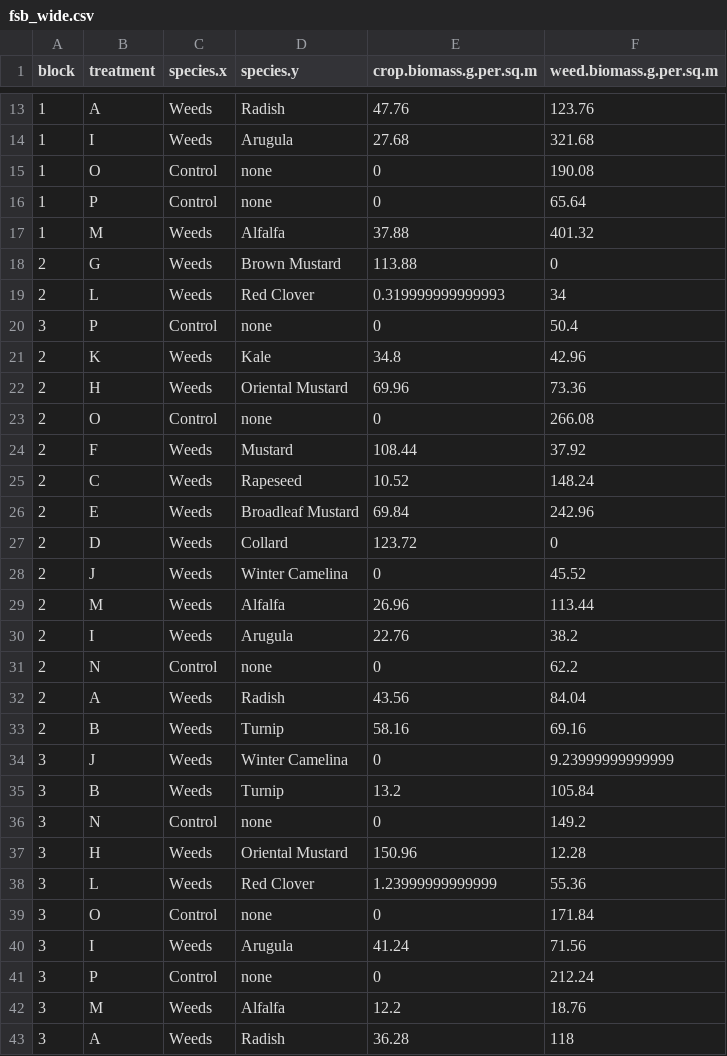
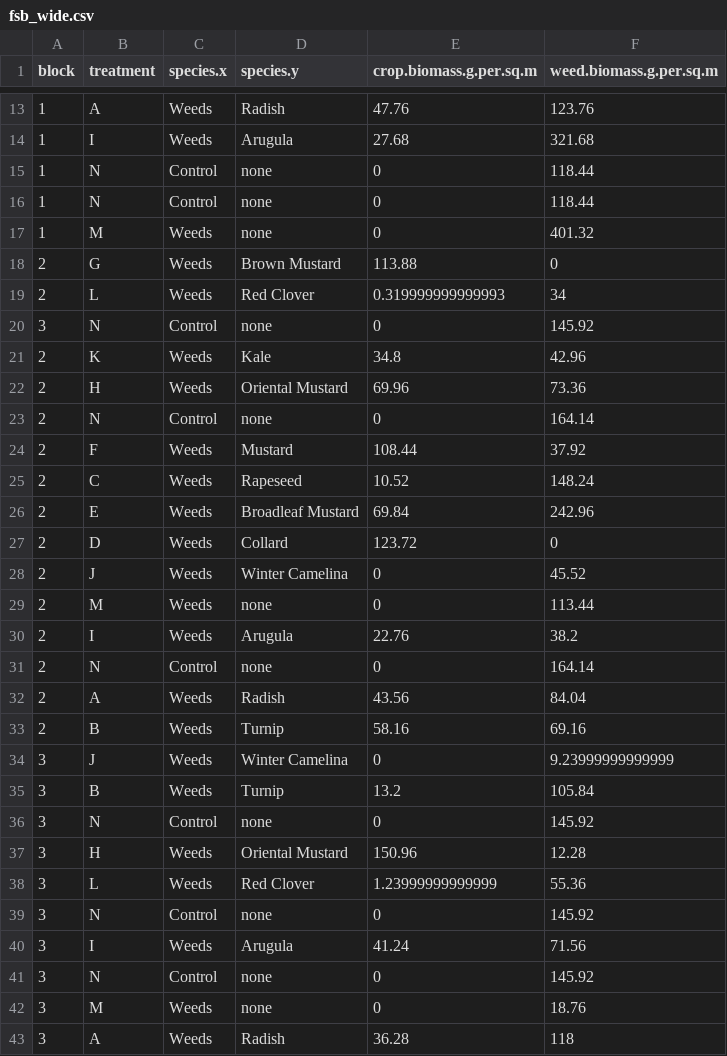
Before and after one commit to hnguyen19/Frost-seeded-brassica, a CSV file: 2-Data/Clean/fsb_wide.csv, drawn as a sheet; only a part is shown, gaps mark what is left out; the diff covers the shown part only.

```diff
--- a/2-Data/Clean/fsb_wide.csv
+++ b/2-Data/Clean/fsb_wide.csv
@@ -14,11 +14,11 @@
 "1","I","Weeds","Arugula",27.68,321.68
-"1","O","Control","none",0,190.08
-"1","P","Control","none",0,65.64
-"1","M","Weeds","Alfalfa",37.88,401.32
+"1","N","Control","none",0,118.44
+"1","N","Control","none",0,118.44
+"1","M","Weeds","none",0,401.32
 "2","G","Weeds","Brown Mustard",113.88,0
 "2","L","Weeds","Red Clover",0.319999999999993,34
-"3","P","Control","none",0,50.4
+"3","N","Control","none",0,145.92
 "2","K","Weeds","Kale",34.8,42.96
 "2","H","Weeds","Oriental Mustard",69.96,73.36
-"2","O","Control","none",0,266.08
+"2","N","Control","none",0,164.14
 "2","F","Weeds","Mustard",108.44,37.92
@@ -28,5 +28,5 @@
 "2","J","Weeds","Winter Camelina",0,45.52
-"2","M","Weeds","Alfalfa",26.96,113.44
+"2","M","Weeds","none",0,113.44
 "2","I","Weeds","Arugula",22.76,38.2
-"2","N","Control","none",0,62.2
+"2","N","Control","none",0,164.14
 "2","A","Weeds","Radish",43.56,84.04
@@ -35,9 +35,9 @@
 "3","B","Weeds","Turnip",13.2,105.84
-"3","N","Control","none",0,149.2
+"3","N","Control","none",0,145.92
 "3","H","Weeds","Oriental Mustard",150.96,12.28
 "3","L","Weeds","Red Clover",1.23999999999999,55.36
-"3","O","Control","none",0,171.84
+"3","N","Control","none",0,145.92
 "3","I","Weeds","Arugula",41.24,71.56
-"3","P","Control","none",0,212.24
-"3","M","Weeds","Alfalfa",12.2,18.76
+"3","N","Control","none",0,145.92
+"3","M","Weeds","none",0,18.76
 "3","A","Weeds","Radish",36.28,118
```
Also changed, not shown: 8 edited cells elsewhere in this file, 2-Data/Clean/fsb_long.csv.
